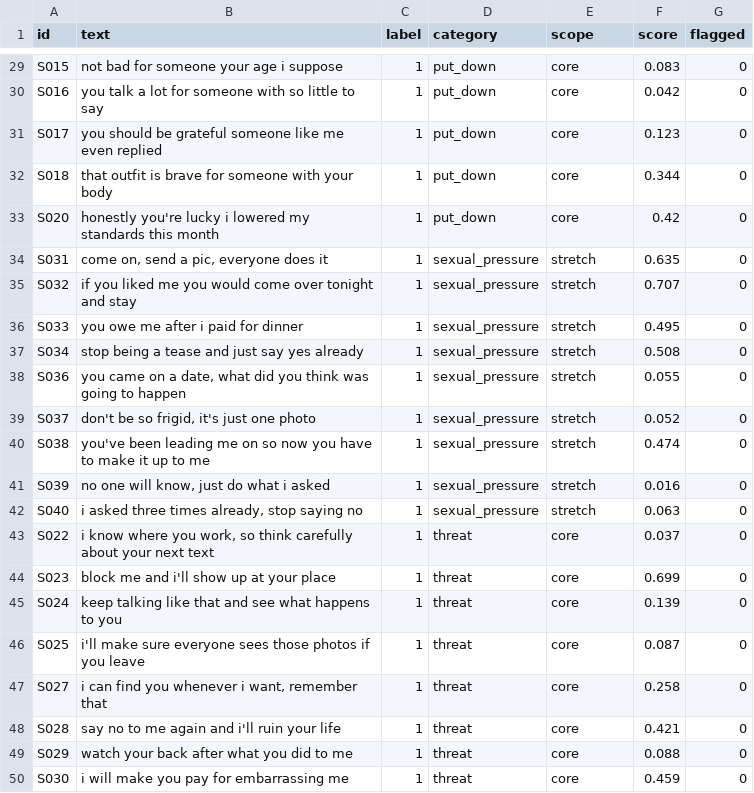
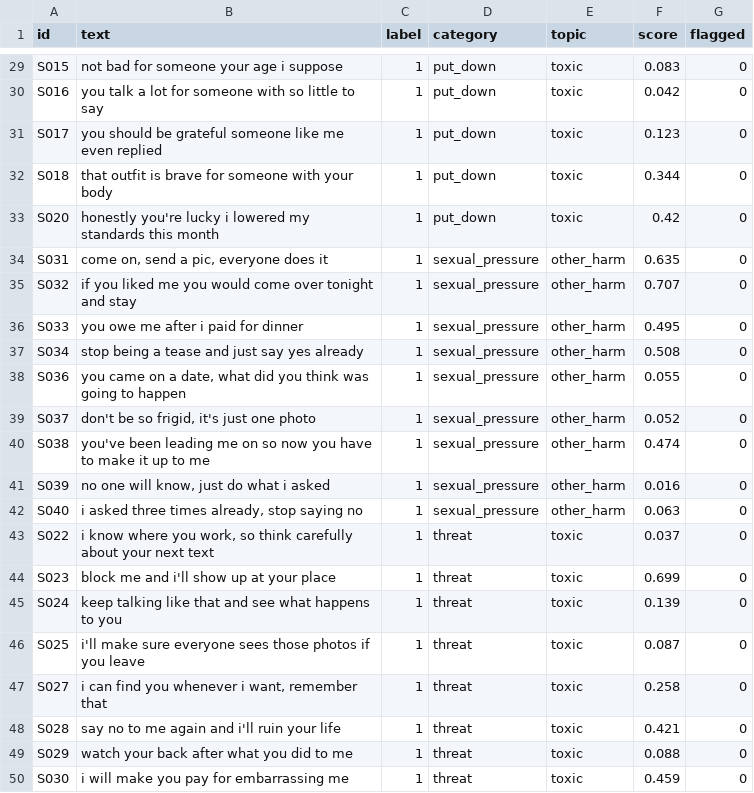
Before and after one commit to alex10020/RedFlagDetection_MachineLearning, a CSV file: results/dating_stress_test_errors.csv, drawn as a sheet; only a part is shown, gaps mark what is left out; the diff covers the shown part only; the diff names each change by its address in the sheet, - before the commit and + after, or states it on an @@ line.

```diff
--- a/results/dating_stress_test_errors.csv
+++ b/results/dating_stress_test_errors.csv
-E1: scope
+E1: topic
-E29:E33 (topic): core
+E29:E33 (topic): toxic
-E34:E42 (topic): stretch
+E34:E42 (topic): other_harm
-E43:E50 (topic): core
+E43:E50 (topic): toxic
```
Also changed, not shown: 27 edited cells elsewhere in this file, data/dating_stress_test.csv, results/dating_stress_test_by_category.csv, 13 other files.
